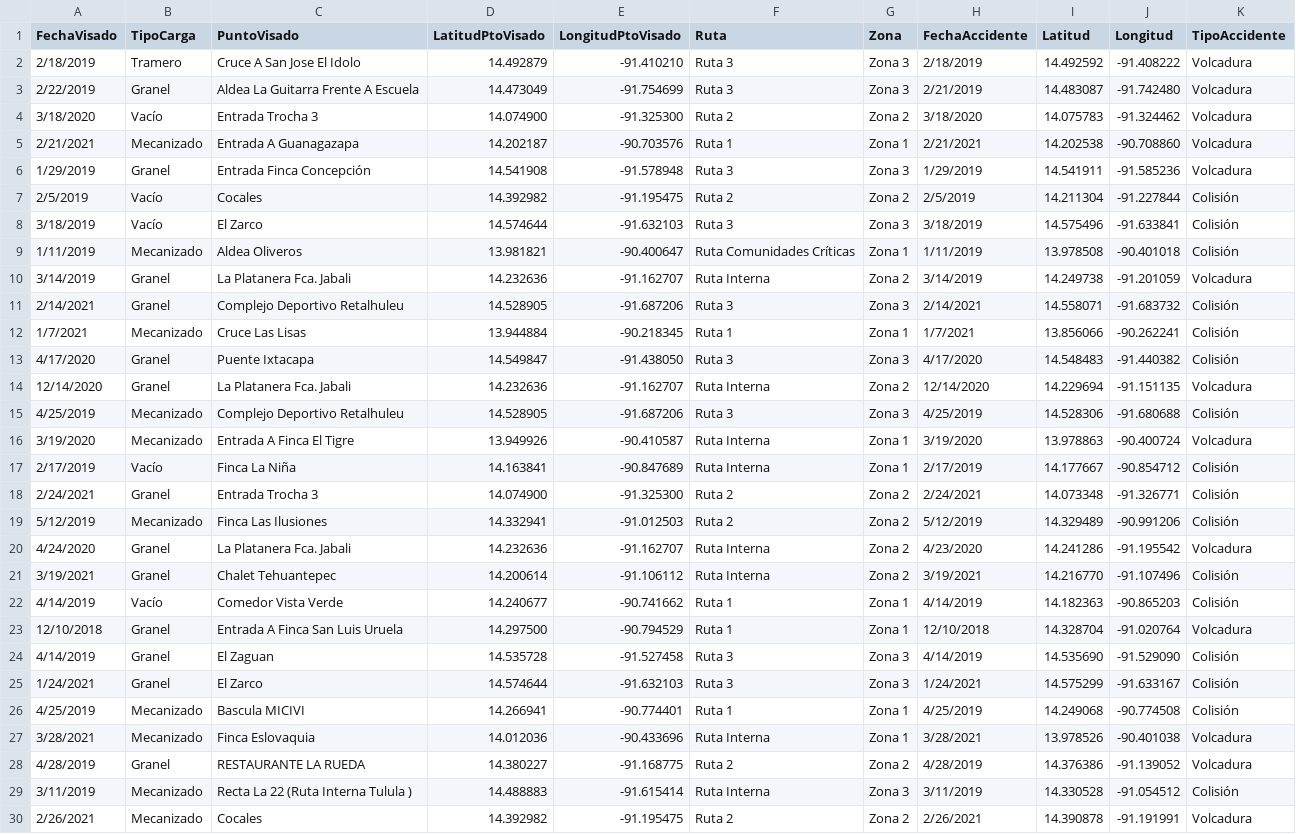
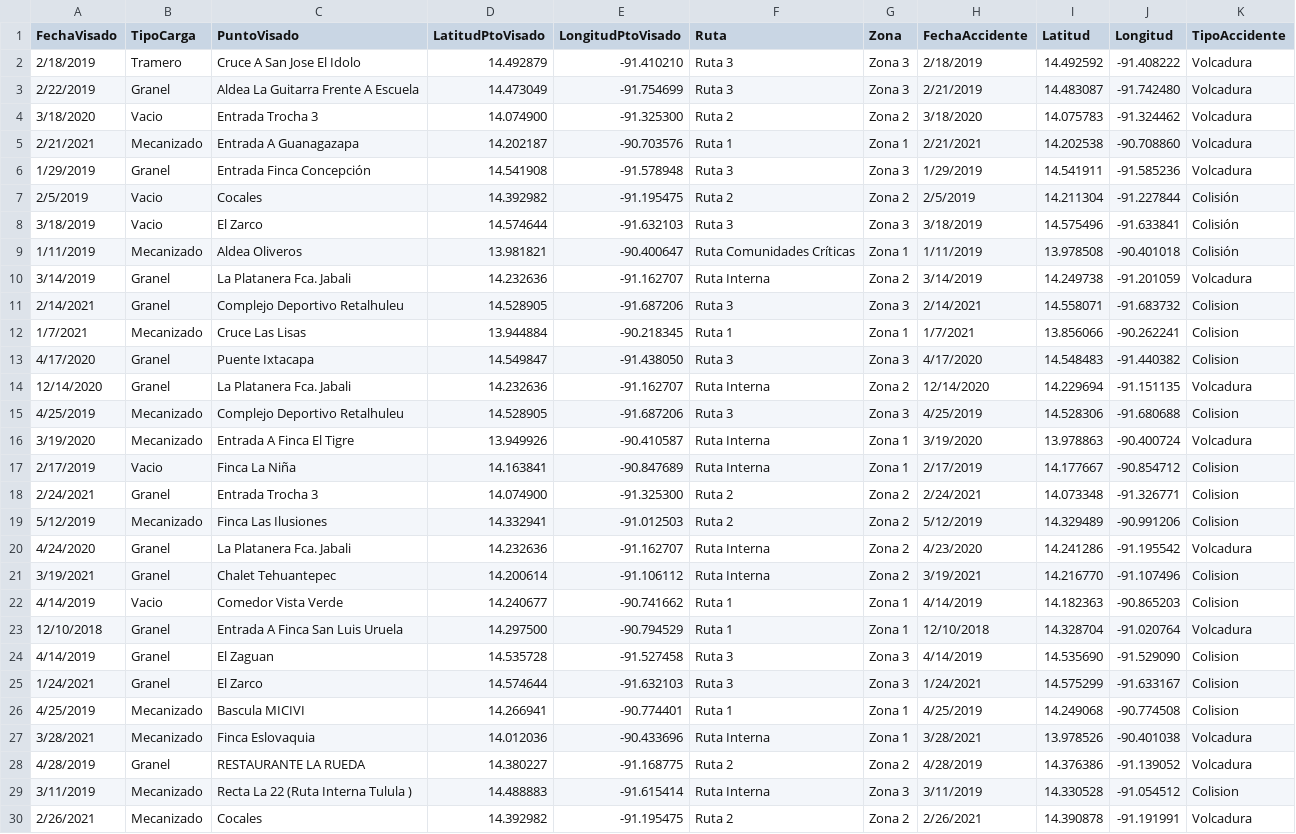
Before and after one commit to rphl07/Tesis, a CSV file: raw_data_tesis3.csv, drawn as a sheet; only a part is shown; the diff covers the shown part only; the diff names each change by its address in the sheet, - before the commit and + after, or states it on an @@ line.

Commit message:
Update raw_data_tesis3.csv

```diff
--- a/raw_data_tesis3.csv
+++ b/raw_data_tesis3.csv
-B4 (TipoCarga): Vacío
+B4 (TipoCarga): Vacio
-B7:B8 (TipoCarga): Vacío
+B7:B8 (TipoCarga): Vacio
-K11:K13 (TipoAccidente): Colisión
+K11:K13 (TipoAccidente): Colision
-K15 (TipoAccidente): Colisión
+K15 (TipoAccidente): Colision
-B17 (TipoCarga): Vacío
+B17 (TipoCarga): Vacio
-K17:K19 (TipoAccidente): Colisión
+K17:K19 (TipoAccidente): Colision
-K21:K22 (TipoAccidente): Colisión
+K21:K22 (TipoAccidente): Colision
-B22 (TipoCarga): Vacío
+B22 (TipoCarga): Vacio
-K24:K26 (TipoAccidente): Colisión
+K24:K26 (TipoAccidente): Colision
-K29 (TipoAccidente): Colisión
+K29 (TipoAccidente): Colision
```
Also changed, not shown: 50 edited cells elsewhere in this file.
